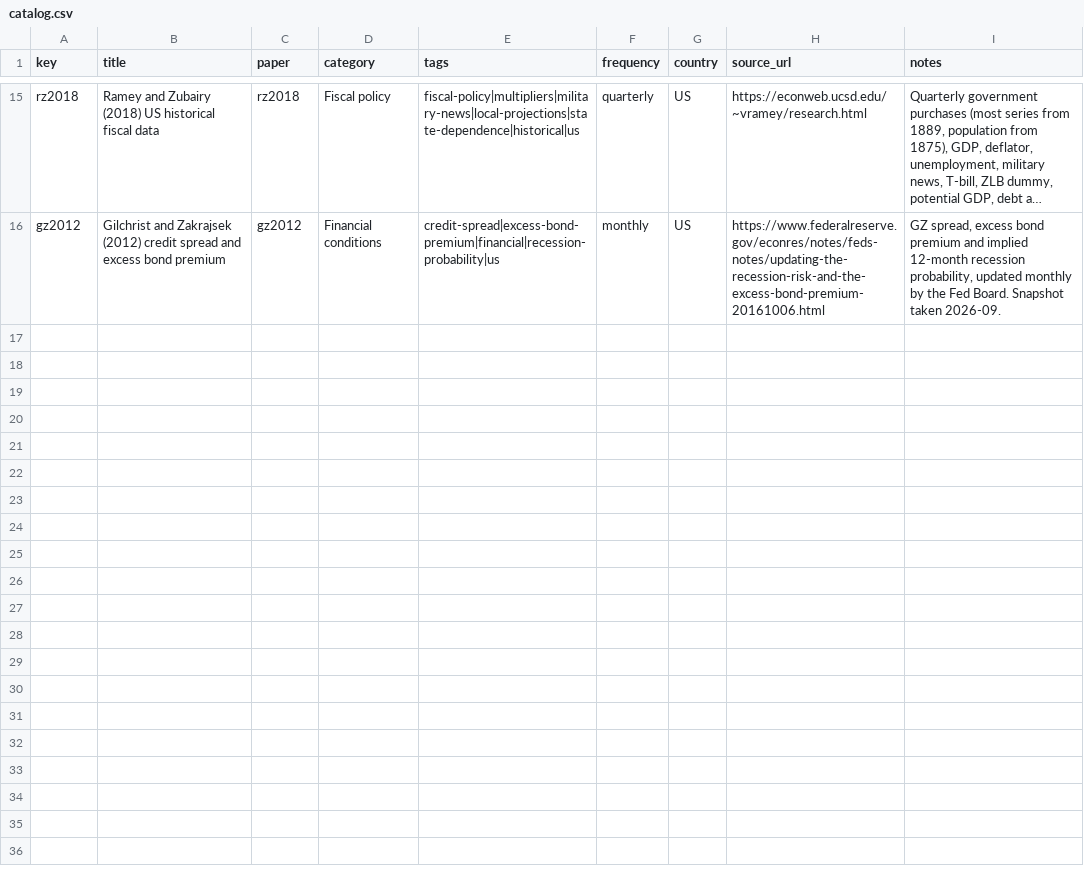
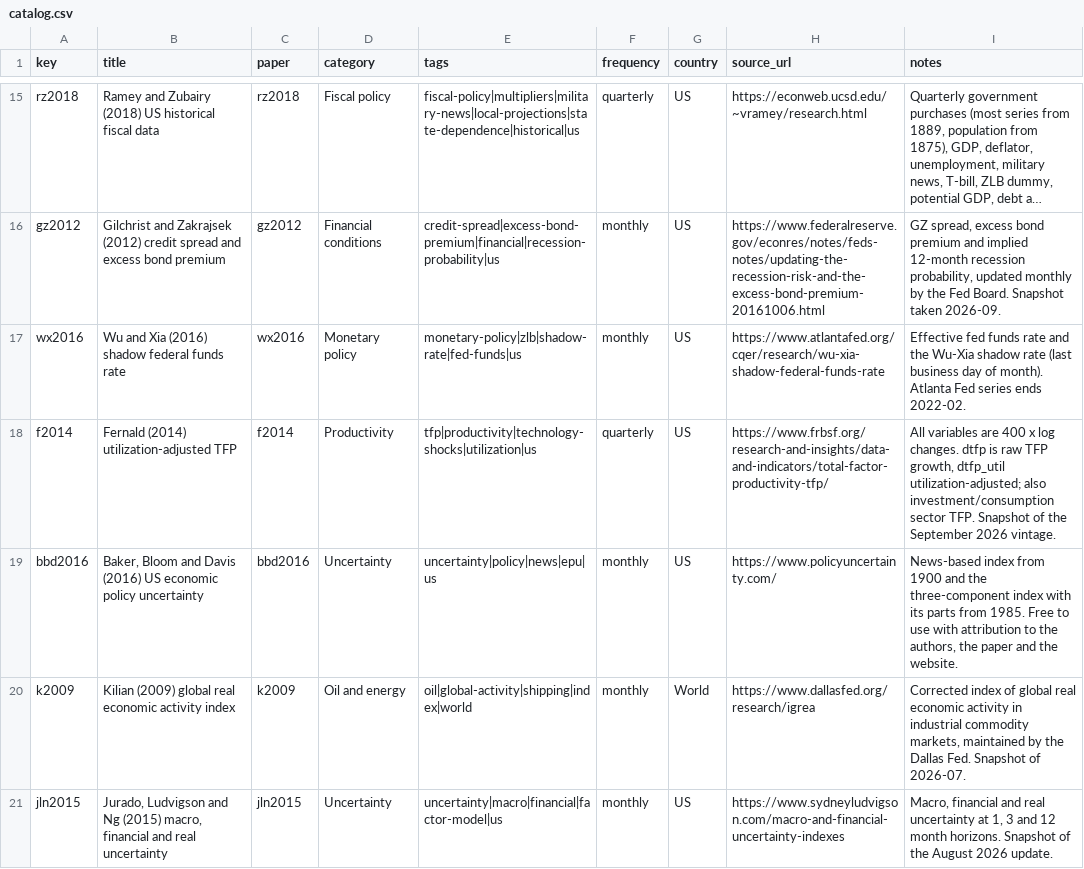
Before and after one commit to kvasilopoulos/econdata, a CSV file: data-raw/catalog.csv, drawn as a sheet; only a part is shown, gaps mark what is left out; long unchanged cells end in …; the diff covers the shown part only; the diff names each change by its address in the sheet, - before the commit and + after, or states it on an @@ line.

Commit message:
Catalog and document the ten new datasets; GPR column dictionary
New Uncertainty category. variables now also covers ci2022 from the var_name/var_label
columns of the GPR export, restricted to the columns that ship.

```diff
--- a/data-raw/catalog.csv
+++ b/data-raw/catalog.csv
+row 17: wx2016 | Wu and Xia (2016) shadow federal funds rate | wx2016 | Monetary policy | monetary-policy|zlb|shadow-rate|fed-funds|us | monthly | US | https://www.atlantafed.org/cqer/research/wu-xia-shadow-federal-funds-rate | Effective fed funds rate and the Wu-Xia shadow rate (last business day of month). Atlanta Fed series ends 2022-02.
+row 18: f2014 | Fernald (2014) utilization-adjusted TFP | f2014 | Productivity | tfp|productivity|technology-shocks|utilization|us | quarterly | US | https://www.frbsf.org/research-and-insights/data-and-indicators/total-factor-productivity-tfp/ | All variables are 400 x log changes. dtfp is raw TFP growth, dtfp_util utilization-adjusted; also investment/consumption sector TFP. Snapshot of the September 2026 vintage.
+row 19: bbd2016 | Baker, Bloom and Davis (2016) US economic policy uncertainty | bbd2016 | Uncertainty | uncertainty|policy|news|epu|us | monthly | US | https://www.policyuncertainty.com/ | News-based index from 1900 and the three-component index with its parts from 1985. Free to use with attribution to the authors, the paper and the website.
+row 20: k2009 | Kilian (2009) global real economic activity index | k2009 | Oil and energy | oil|global-activity|shipping|index|world | monthly | World | https://www.dallasfed.org/research/igrea | Corrected index of global real economic activity in industrial commodity markets, maintained by the Dallas Fed. Snapshot of 2026-07.
+row 21: jln2015 | Jurado, Ludvigson and Ng (2015) macro, financial and real uncertainty | jln2015 | Uncertainty | uncertainty|macro|financial|factor-model|us | monthly | US | https://www.sydneyludvigson.com/macro-and-financial-uncertainty-indexes | Macro, financial and real uncertainty at 1, 3 and 12 month horizons. Snapshot of the August 2026 update.
```
Also changed, not shown: 5 added rows elsewhere in this file, 16 other files.
